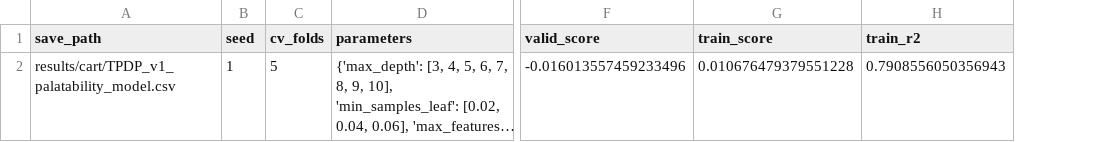
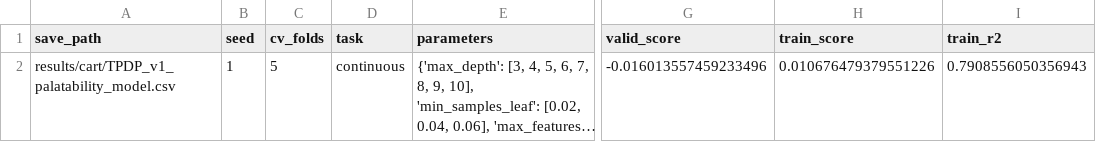
Before and after one commit to hwiberg/OptiCL, a CSV file: notebooks/WFP/results/cart/TPDP_v1_palatability_performance.csv, drawn as a sheet; only a part is shown, gaps mark what is left out; long unchanged cells end in …; addresses are those after the commit; the diff names each change by its address in the sheet, - before the commit and + after, or states it on an @@ line.

```diff
--- a/notebooks/WFP/results/cart/TPDP_v1_palatability_performance.csv
+++ b/notebooks/WFP/results/cart/TPDP_v1_palatability_performance.csv
+column D (task), row 2: continuous
-H2 (train_score): 0.010676479379551228
+H2 (train_score): 0.010676479379551226
```
Also changed, not shown: notebooks/WFP/results/TPDP_v1_performance.csv, notebooks/WFP/results/gbm/TPDP_v1_palatability_performance.csv, 26 other files.
